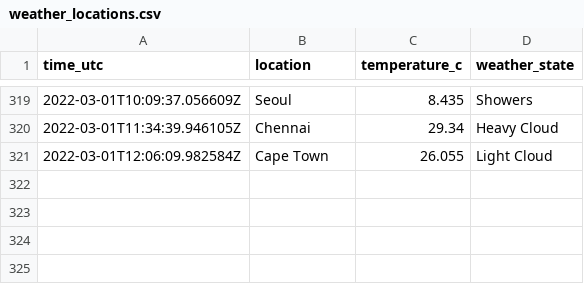
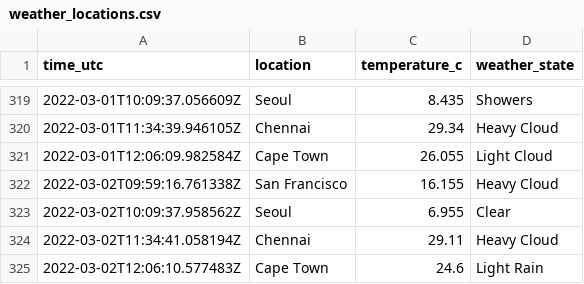
Before and after one commit to n-venkatesan/medium-articles, a CSV file: articles/github-actions/weather_locations.csv, drawn as a sheet; only a part is shown, gaps mark what is left out.

```diff
--- a/articles/github-actions/weather_locations.csv
+++ b/articles/github-actions/weather_locations.csv
@@ -321 +321,5 @@ time_utc,location,temperature_c,weather_state
 2022-03-01T12:06:09.982584Z,Cape Town,26.055,Light Cloud
+2022-03-02T09:59:16.761338Z,San Francisco,16.155,Heavy Cloud
+2022-03-02T10:09:37.958562Z,Seoul,6.955,Clear
+2022-03-02T11:34:41.058194Z,Chennai,29.11,Heavy Cloud
+2022-03-02T12:06:10.577483Z,Cape Town,24.6,Light Rain
```
Also changed, not shown: 1 other file.
